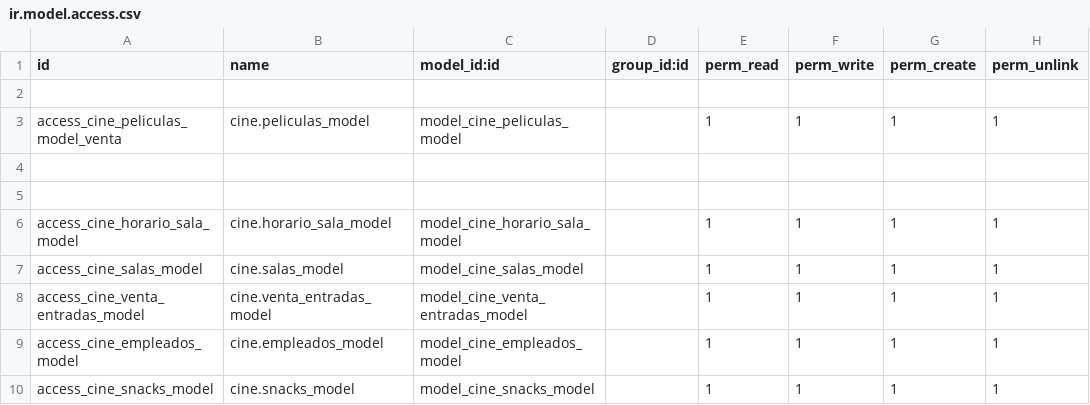
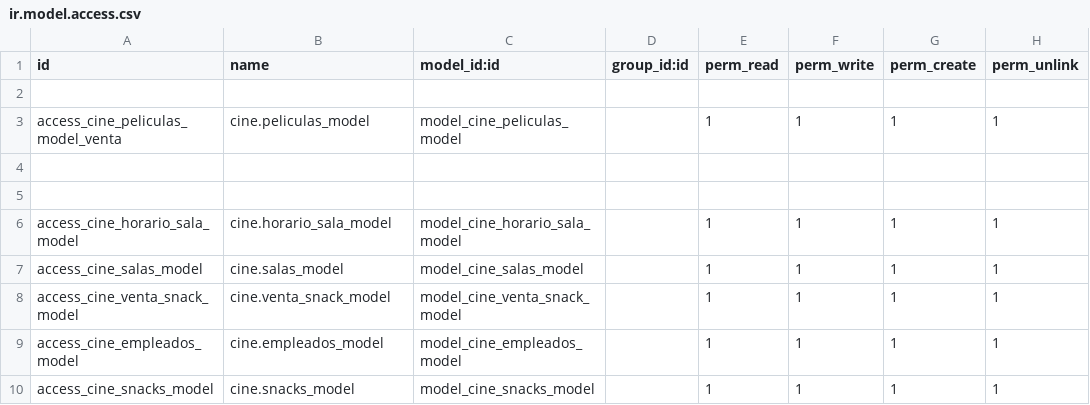
Before and after one commit to jonatan-arn/cine, a CSV file: security/ir.model.access.csv, drawn as a sheet.

```diff
--- a/security/ir.model.access.csv
+++ b/security/ir.model.access.csv
@@ -7,3 +7,3 @@ access_cine_horario_sala_model,cine.horario_sala_model,model_cine_horario_sala_m
 access_cine_salas_model,cine.salas_model,model_cine_salas_model,,1,1,1,1
-access_cine_venta_entradas_model,cine.venta_entradas_model,model_cine_venta_entradas_model,,1,1,1,1
+access_cine_venta_snack_model,cine.venta_snack_model,model_cine_venta_snack_model,,1,1,1,1
 access_cine_empleados_model,cine.empleados_model,model_cine_empleados_model,,1,1,1,1
```
Also changed, not shown: 13 other files.
